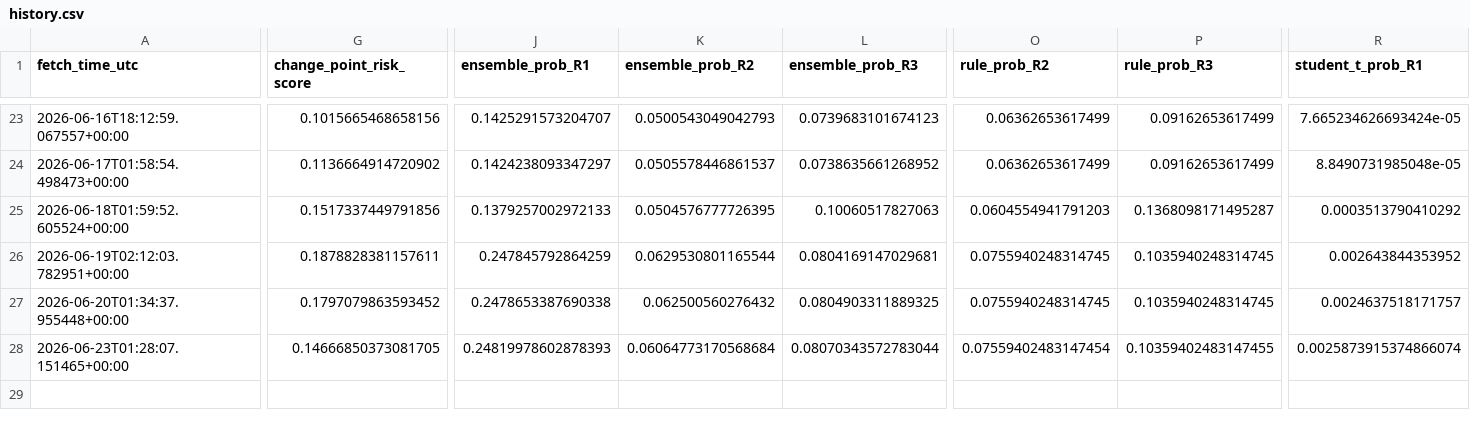
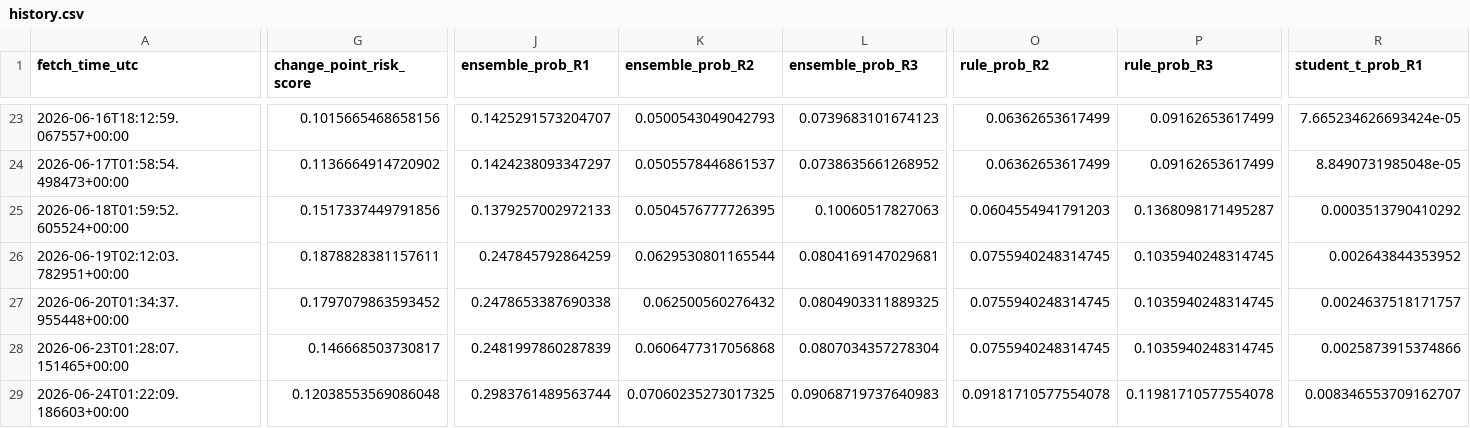
Before and after one commit to harryz77-ai/macro-regime-experiment-v2, a CSV file: data/history.csv, drawn as a sheet; only a part is shown, gaps mark what is left out; rows hold the shown columns only; the diff covers the shown part only; the diff names each change by its address in the sheet, - before the commit and + after, or states it on an @@ line.

```diff
--- a/data/history.csv
+++ b/data/history.csv
-G28 (change_point_risk_score): 0.14666850373081705
+G28 (change_point_risk_score): 0.146668503730817
-J28 (ensemble_prob_R1): 0.24819978602878393
+J28 (ensemble_prob_R1): 0.2481997860287839
-K28 (ensemble_prob_R2): 0.06064773170568684
+K28 (ensemble_prob_R2): 0.0606477317056868
-L28 (ensemble_prob_R3): 0.08070343572783044
+L28 (ensemble_prob_R3): 0.0807034357278304
-O28 (rule_prob_R2): 0.07559402483147454
+O28 (rule_prob_R2): 0.0755940248314745
-P28 (rule_prob_R3): 0.10359402483147455
+P28 (rule_prob_R3): 0.1035940248314745
-R28 (student_t_prob_R1): 0.0025873915374866074
+R28 (student_t_prob_R1): 0.0025873915374866
+row 29: 2026-06-24T01:22:09.186603+00:00 | 0.12038553569086048 | 0.2983761489563744 | 0.07060235273017325 | 0.09068719737640983 | 0.09181710577554078 | 0.11981710577554078 | 0.008346553709162707
```
Also changed, not shown: 5 edited cells elsewhere in this file, 2 other files.
